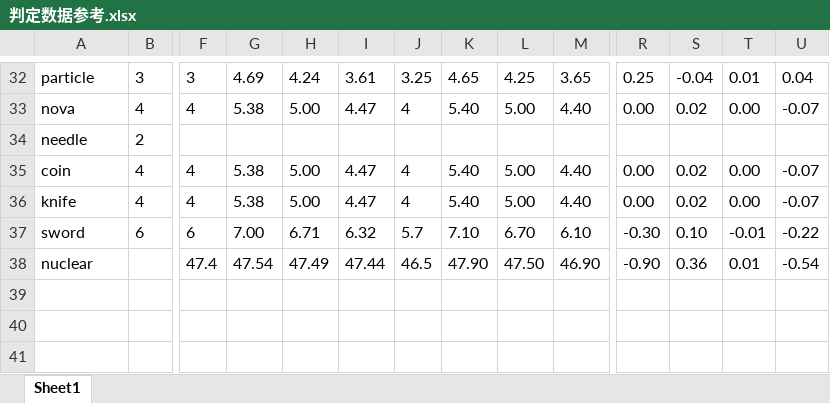
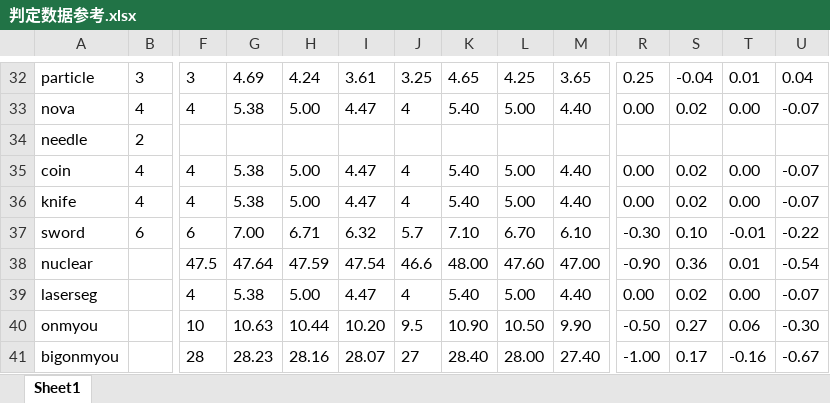
Before and after one commit to Heaveeeen/JSTG, an Excel workbook: docs/判定数据参考.xlsx, sheet Sheet1, drawn as a sheet; only a part is shown, gaps mark what is left out; values as stored, in another font and other column widths than the file's, no borders; conditional formats not drawn; rows hold the shown columns only; the diff names each change by its address in the sheet, - before the commit and + after, or states it on an @@ line.

```diff
--- a/docs/判定数据参考.xlsx (sheet Sheet1)
+++ b/docs/判定数据参考.xlsx (sheet Sheet1)
-F38: 47.4
+F38: 47.5
-G38: 47.54
+G38: 47.64
-H38: 47.49
+H38: 47.59
-I38: 47.44
+I38: 47.54
-J38: 46.5
+J38: 46.6
-K38: 47.90
+K38: 48.00
-L38: 47.50
+L38: 47.60
-M38: 46.90
+M38: 47.00
+row 39: laserseg |  | 4 | 5.38 | 5.00 | 4.47 | 4 | 5.40 | 5.00 | 4.40 | 0.00 | 0.02 | 0.00 | -0.07
+row 40: onmyou |  | 10 | 10.63 | 10.44 | 10.20 | 9.5 | 10.90 | 10.50 | 9.90 | -0.50 | 0.27 | 0.06 | -0.30
+row 41: bigonmyou |  | 28 | 28.23 | 28.16 | 28.07 | 27 | 28.40 | 28.00 | 27.40 | -1.00 | 0.17 | -0.16 | -0.67
```
Also changed, not shown: 6 other files.
